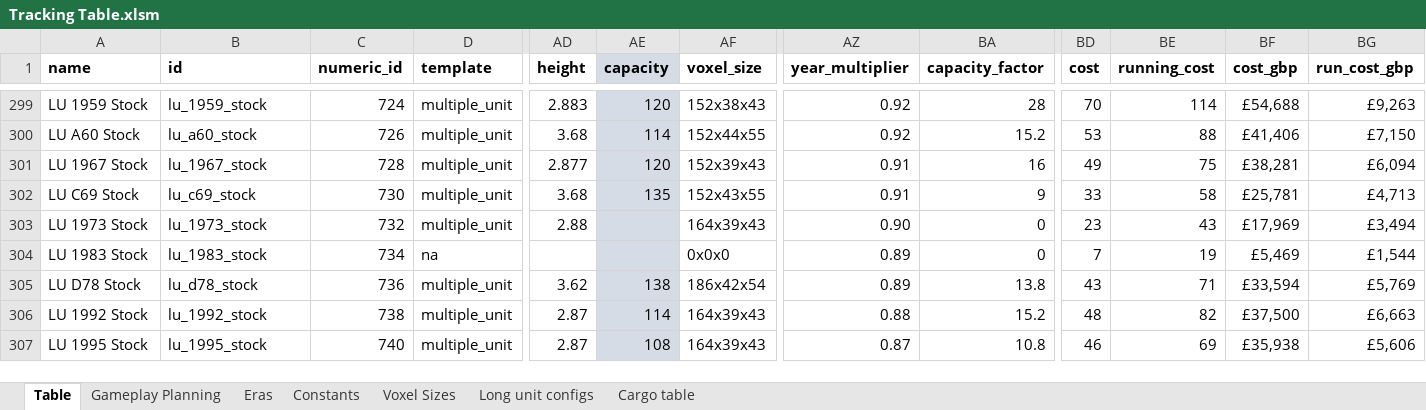
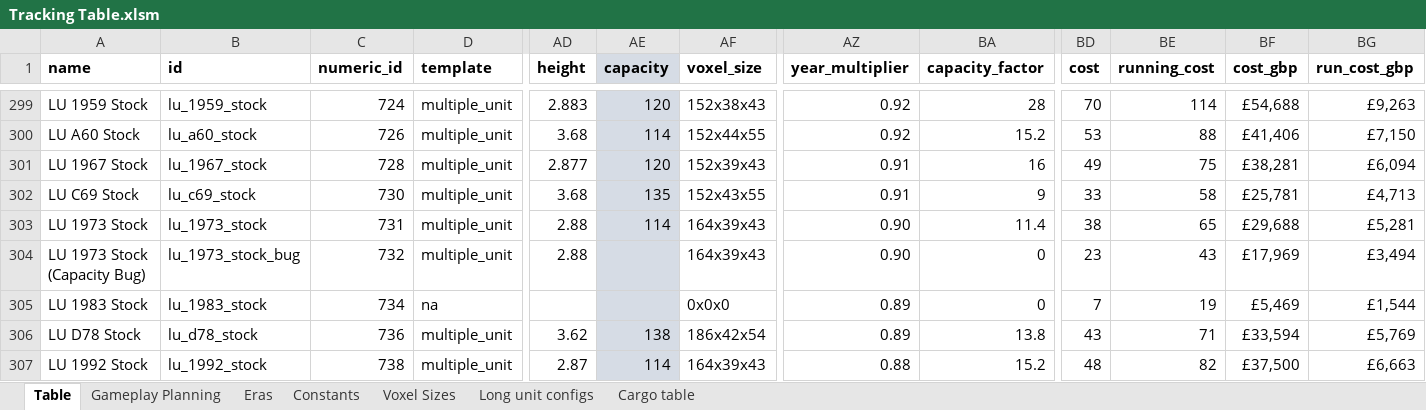
Before and after one commit to mattkimber/timberwolfs_trains, an Excel workbook: Tracking Table.xlsm, sheet Table, drawn as a sheet; only a part is shown, gaps mark what is left out; the shorter side is filled out with more unchanged rows; values as stored, in another font and other column widths than the file's, no borders; rows hold the shown columns only; the diff names each change by its address in the sheet, - before the commit and + after, or states it on an @@ line.

Commit message:
class 450 fix, 1973 stock

```diff
--- a/Tracking Table.xlsm (sheet Table)
+++ b/Tracking Table.xlsm (sheet Table)
-C303 (numeric_id): 732
+C303 (numeric_id): 731
-AE303 (capacity): (empty)
+AE303 (capacity): 114
-BA303 (capacity_factor): 0
+BA303 (capacity_factor): 11.4
-BD303 (cost): 23
+BD303 (cost): 38
-BE303 (running_cost): 43
+BE303 (running_cost): 65
-BF303 (cost_gbp): £17,969
+BF303 (cost_gbp): £29,688
-BG303 (run_cost_gbp): £3,494
+BG303 (run_cost_gbp): £5,281
+row 304: LU 1973 Stock (Capacity Bug) | lu_1973_stock_bug | 732 | multiple_unit | 2.88 |  | 164x39x43 | 0.90 | 0 | 23 | 43 | £17,969 | £3,494
```
Also changed, not shown: sheet Gameplay Planning, 9 other files.
